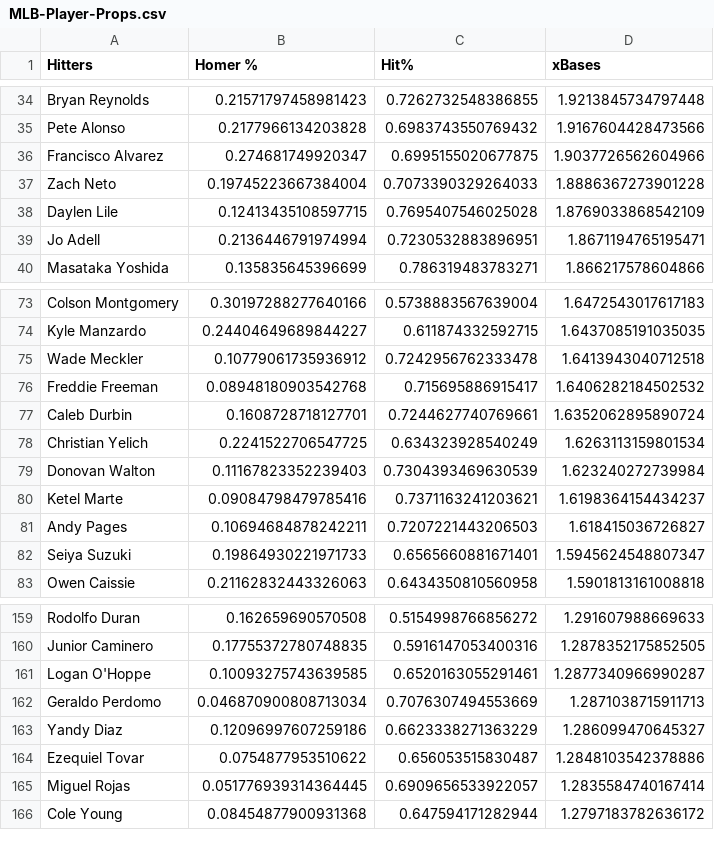
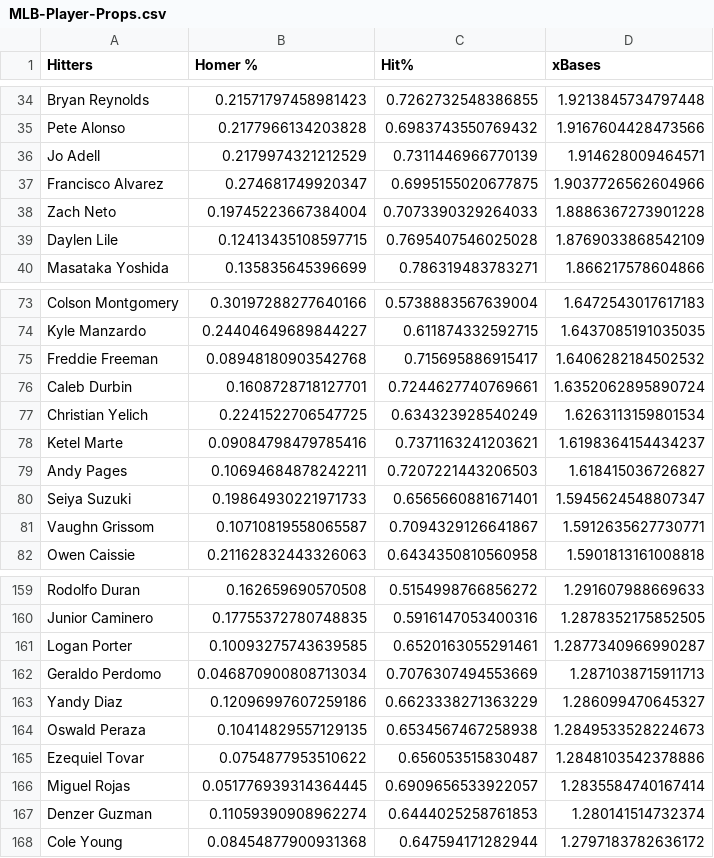
Before and after one commit to jack-simon4/jacks-models, a CSV file: src/assets/MLB-Player-Props.csv, drawn as a sheet; only a part is shown, gaps mark what is left out; the diff covers the shown part only.

```diff
--- a/src/assets/MLB-Player-Props.csv
+++ b/src/assets/MLB-Player-Props.csv
@@ -35,2 +35,3 @@ Bryan Reynolds,0.21571797458981423,0.7262732548386855,1.9213845734797448
 Pete Alonso,0.2177966134203828,0.6983743550769432,1.9167604428473566
+Jo Adell,0.2179974321212529,0.7311446966770139,1.914628009464571
 Francisco Alvarez,0.274681749920347,0.6995155020677875,1.9037726562604966
@@ -38,3 +39,2 @@ Zach Neto,0.19745223667384004,0.7073390329264033,1.8886367273901228
 Daylen Lile,0.12413435108597715,0.7695407546025028,1.8769033868542109
-Jo Adell,0.2136446791974994,0.7230532883896951,1.8671194765195471
 Masataka Yoshida,0.135835645396699,0.786319483783271,1.866217578604866
@@ -74,3 +74,2 @@ Colson Montgomery,0.30197288277640166,0.5738883567639004,1.6472543017617183
 Kyle Manzardo,0.24404649689844227,0.611874332592715,1.6437085191035035
-Wade Meckler,0.10779061735936912,0.7242956762333478,1.6413943040712518
 Freddie Freeman,0.08948180903542768,0.715695886915417,1.6406282184502532
@@ -78,3 +77,2 @@ Caleb Durbin,0.1608728718127701,0.7244627740769661,1.6352062895890724
 Christian Yelich,0.2241522706547725,0.634323928540249,1.6263113159801534
-Donovan Walton,0.11167823352239403,0.7304393469630539,1.623240272739984
 Ketel Marte,0.09084798479785416,0.7371163241203621,1.6198364154434237
@@ -82,2 +80,3 @@ Andy Pages,0.10694684878242211,0.7207221443206503,1.618415036726827
 Seiya Suzuki,0.19864930221971733,0.6565660881671401,1.5945624548807347
+Vaughn Grissom,0.10710819558065587,0.7094329126641867,1.5912635627730771
 Owen Caissie,0.21162832443326063,0.6434350810560958,1.5901813161008818
@@ -160,7 +160,9 @@ Rodolfo Duran,0.162659690570508,0.5154998766856272,1.291607988669633
 Junior Caminero,0.17755372780748835,0.5916147053400316,1.2878352175852505
-Logan O'Hoppe,0.10093275743639585,0.6520163055291461,1.2877340966990287
+Logan Porter,0.10093275743639585,0.6520163055291461,1.2877340966990287
 Geraldo Perdomo,0.046870900808713034,0.7076307494553669,1.2871038715911713
 Yandy Diaz,0.12096997607259186,0.6623338271363229,1.286099470645327
+Oswald Peraza,0.10414829557129135,0.6534567467258938,1.2849533528224673
 Ezequiel Tovar,0.0754877953510622,0.656053515830487,1.2848103542378886
 Miguel Rojas,0.051776939314364445,0.6909656533922057,1.2835584740167414
+Denzer Guzman,0.11059390908962274,0.6444025258761853,1.280141514732374
 Cole Young,0.08454877900931368,0.647594171282944,1.2797183782636172
```
Also changed, not shown: 2 added rows and 3 removed rows elsewhere in this file, src/assets/MLB-Last-Lineups.csv, src/assets/MLB-Lineups.csv, 1 other file.
